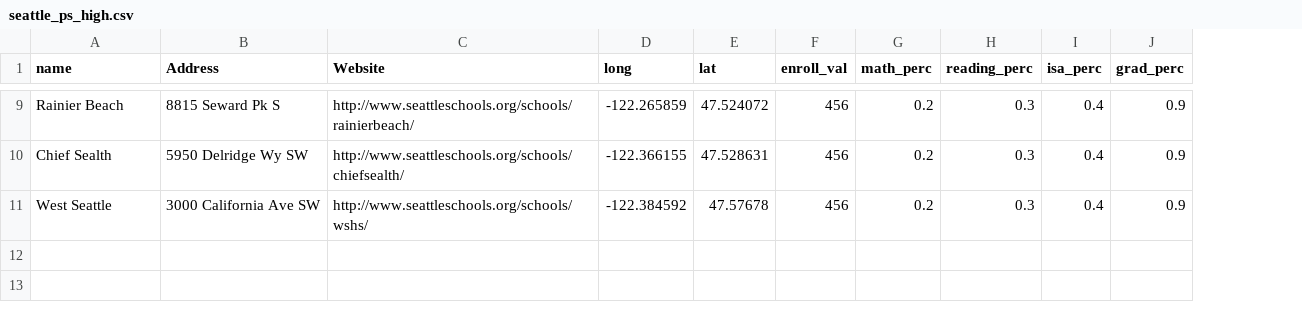
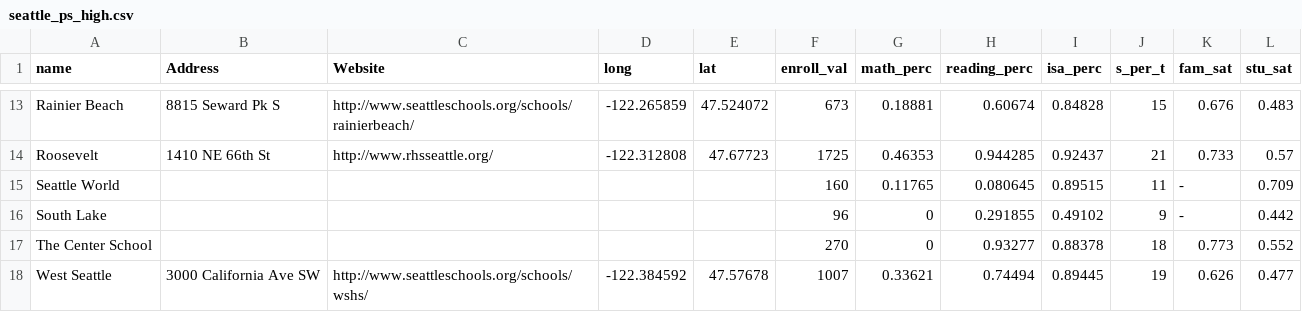
Before and after one commit to uwescience/DSSG2017-Equity, a CSV file: data/seattle_ps_high.csv, drawn as a sheet; only a part is shown, gaps mark what is left out; removed rows and columns are numbered as before the commit, all else as after; the diff covers the shown part only; the diff names each change by its address in the sheet, - before the commit and + after, or states it on an @@ line.

Commit message:
high school popups filled in, fixed mistake in ms

```diff
--- a/data/seattle_ps_high.csv
+++ b/data/seattle_ps_high.csv
-column J (grad_perc), row 9: 0.9; row 11: 0.9
+column J (s_per_t), row 13: 15; row 18: 19
+column K (fam_sat), row 13: 0.676; row 18: 0.626
+column L (stu_sat), row 13: 0.483; row 18: 0.477
-F13 (enroll_val): 456
+F13 (enroll_val): 673
-G13 (math_perc): 0.2
+G13 (math_perc): 0.18881
-H13 (reading_perc): 0.3
+H13 (reading_perc): 0.60674
-I13 (isa_perc): 0.4
+I13 (isa_perc): 0.84828
-row 10: Chief Sealth | 5950 Delridge Wy SW | http://www.seattleschools.org/schools/chiefsealth/ | -122.366155 | 47.528631 | 456 | 0.2 | 0.3 | 0.4 | 0.9
+row 14: Roosevelt | 1410 NE 66th St | http://www.rhsseattle.org/ | -122.312808 | 47.67723 | 1725 | 0.46353 | 0.944285 | 0.92437 | 21 | 0.733 | 0.57
+row 15: Seattle World |  |  |  |  | 160 | 0.11765 | 0.080645 | 0.89515 | 11 | - | 0.709
+row 16: South Lake |  |  |  |  | 96 | 0 | 0.291855 | 0.49102 | 9 | - | 0.442
+row 17: The Center School |  |  |  |  | 270 | 0 | 0.93277 | 0.88378 | 18 | 0.773 | 0.552
-F18 (enroll_val): 456
+F18 (enroll_val): 1007
-G18 (math_perc): 0.2
+G18 (math_perc): 0.33621
-H18 (reading_perc): 0.3
+H18 (reading_perc): 0.74494
-I18 (isa_perc): 0.4
+I18 (isa_perc): 0.89445
```
Also changed, not shown: 7 added rows, 3 removed rows and 16 edited cells elsewhere in this file, data/seattle_ps_ms.csv.
